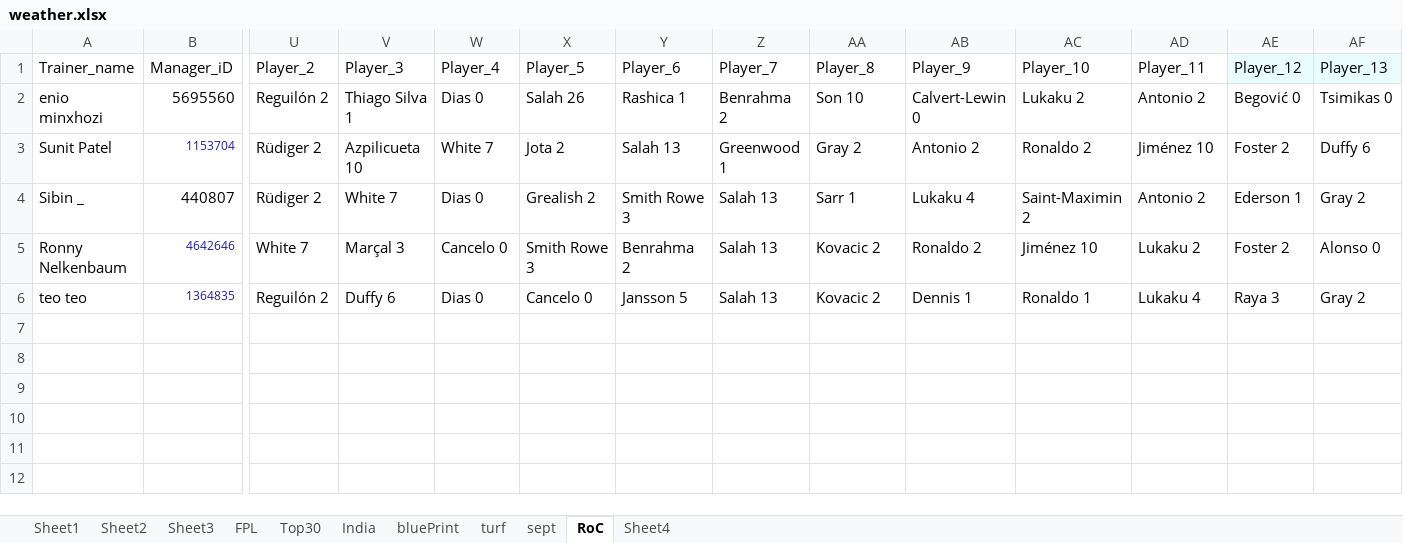
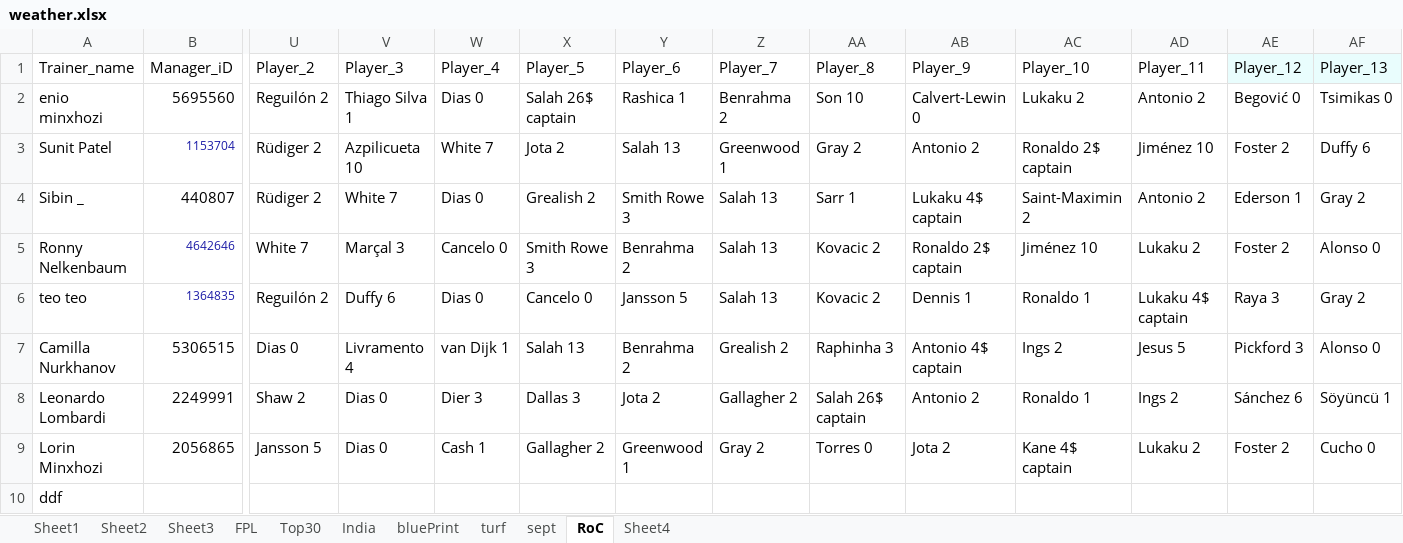
Before and after one commit to TenForBen/TenForBen.github.io, an Excel workbook: EdisonLogs/weather.xlsx, sheet RoC, drawn as a sheet; only a part is shown, gaps mark what is left out; values as stored, in another font and other column widths than the file's, no borders; rows hold the shown columns only; the diff names each change by its address in the sheet, - before the commit and + after, or states it on an @@ line.

```diff
--- a/EdisonLogs/weather.xlsx (sheet RoC)
+++ b/EdisonLogs/weather.xlsx (sheet RoC)
-X2: Salah 26
+X2: Salah 26$ captain
-AC3: Ronaldo 2
+AC3: Ronaldo 2$ captain
-AB4: Lukaku 4
+AB4: Lukaku 4$ captain
-AB5: Ronaldo 2
+AB5: Ronaldo 2$ captain
-AD6: Lukaku 4
+AD6: Lukaku 4$ captain
+row 7: Camilla Nurkhanov | 5306515 | Dias 0 | Livramento 4 | van Dijk 1 | Salah 13 | Benrahma 2 | Grealish 2 | Raphinha 3 | Antonio 4$ captain | Ings 2 | Jesus 5 | Pickford 3 | Alonso 0
+row 8: Leonardo Lombardi | 2249991 | Shaw 2 | Dias 0 | Dier 3 | Dallas 3 | Jota 2 | Gallagher 2 | Salah 26$ captain | Antonio 2 | Ronaldo 1 | Ings 2 | Sánchez 6 | Söyüncü 1
+row 9: Lorin Minxhozi | 2056865 | Jansson 5 | Dias 0 | Cash 1 | Gallagher 2 | Greenwood 1 | Gray 2 | Torres 0 | Jota 2 | Kane 4$ captain | Lukaku 2 | Foster 2 | Cucho 0
+row 10: ddf
```
Also changed, not shown: sheet turf, sheet Sheet4, FPL/Excellent JSON.xlsm, 12 other files.
